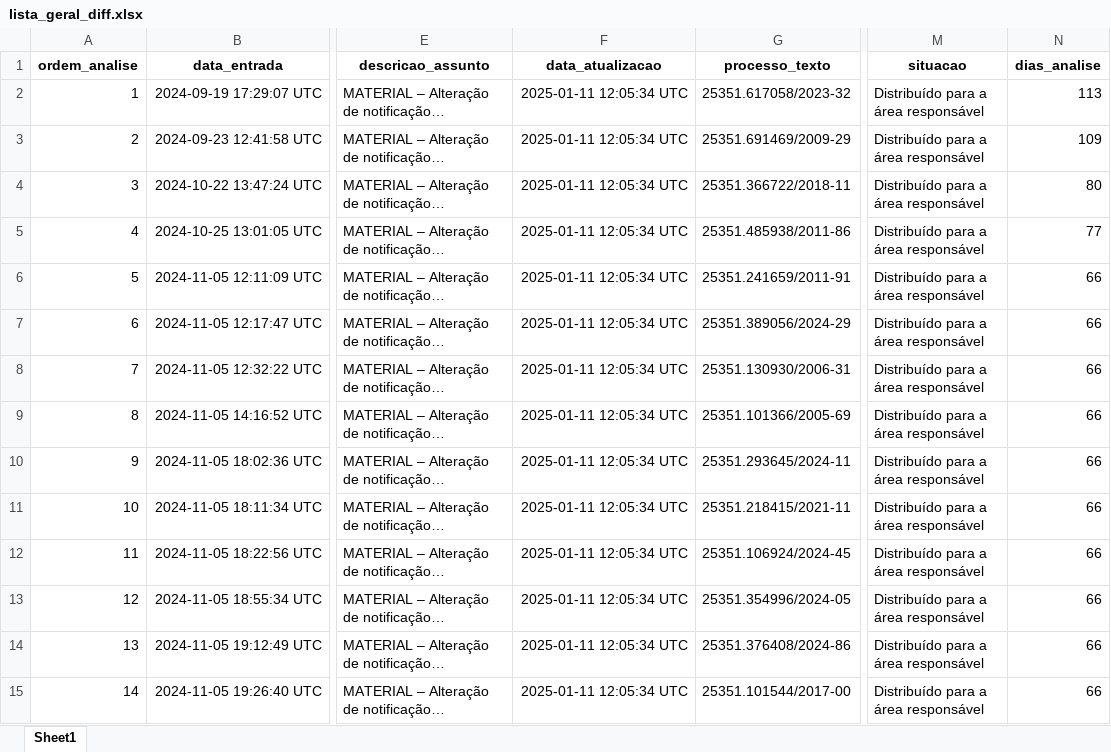
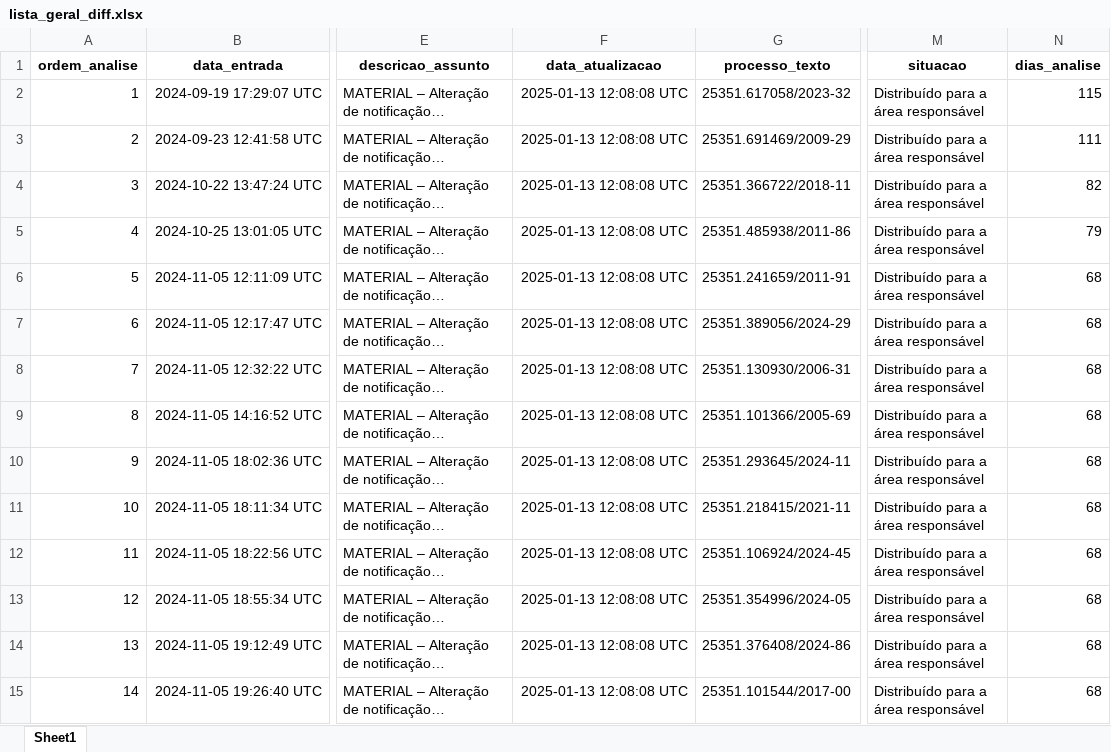
Before and after one commit to brunomioto/consulta_anvisa, an Excel workbook: data/lista_geral_diff.xlsx, sheet Sheet1, drawn as a sheet; only a part is shown, gaps mark what is left out; long unchanged cells end in …; values as stored, in another font and other column widths than the file's, no borders; the diff covers the shown part only; the diff names each change by its address in the sheet, - before the commit and + after, or states it on an @@ line.

```diff
--- a/data/lista_geral_diff.xlsx (sheet Sheet1)
+++ b/data/lista_geral_diff.xlsx (sheet Sheet1)
-F2:F15 (data_atualizacao): 2025-01-11 12:05:34 UTC
+F2:F15 (data_atualizacao): 2025-01-13 12:08:08 UTC
-N2 (dias_analise): 113
+N2 (dias_analise): 115
-N3 (dias_analise): 109
+N3 (dias_analise): 111
-N4 (dias_analise): 80
+N4 (dias_analise): 82
-N5 (dias_analise): 77
+N5 (dias_analise): 79
-N6:N15 (dias_analise): 66
+N6:N15 (dias_analise): 68
```
Also changed, not shown: 1 added row and 1302 edited cells elsewhere in this sheet, 3 other files.
